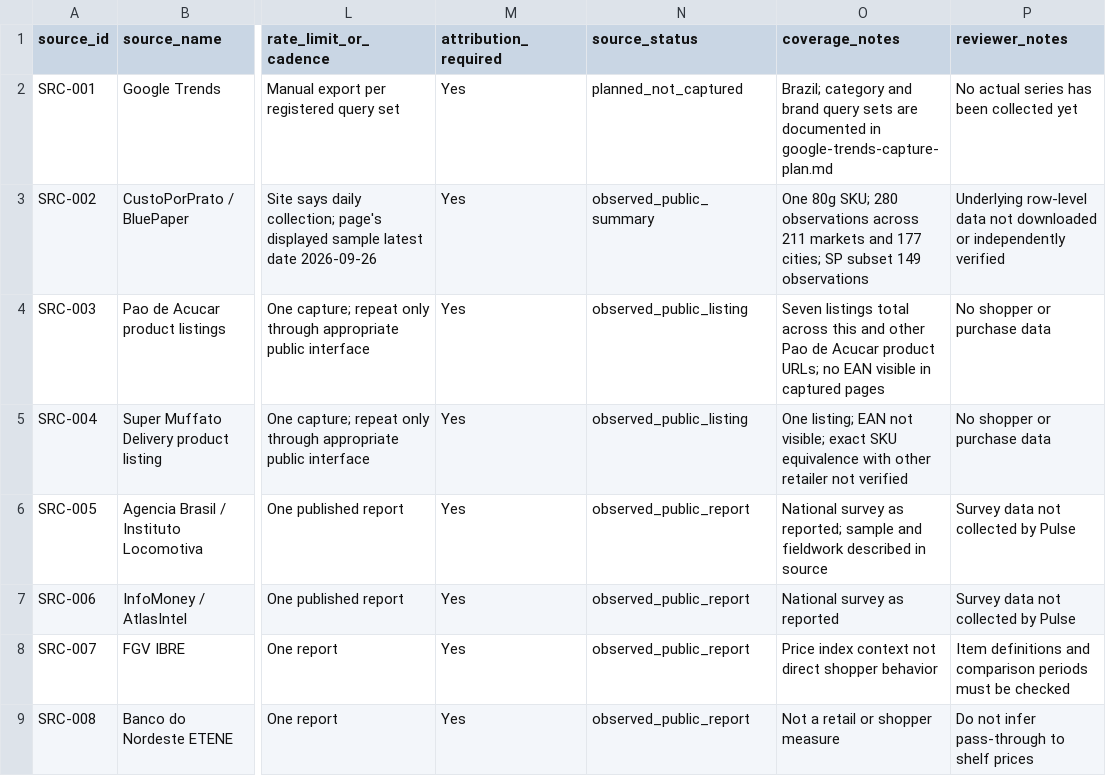
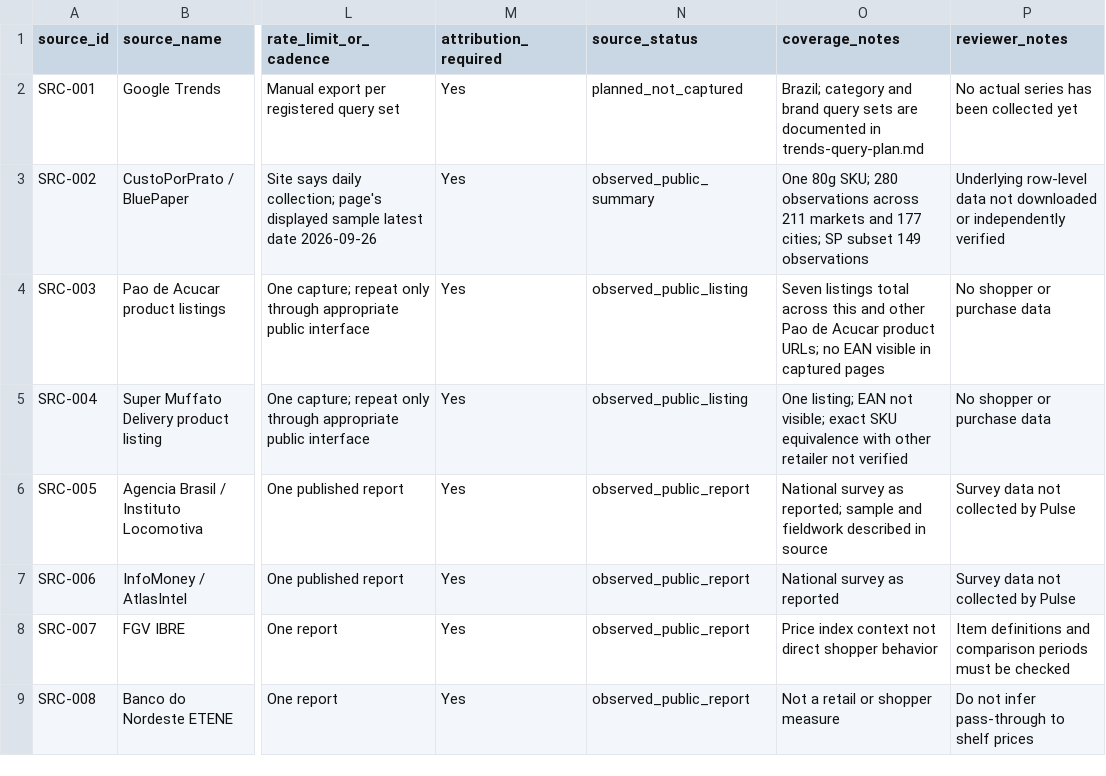
Before and after one commit to PauloRafaeldeMouraPaes/shopplosion-pulse, a CSV file: docs/pilot-chocolate/capture-kit/public-source-provenance-2026-10-14.csv, drawn as a sheet; only a part is shown, gaps mark what is left out; the diff names each change by its address in the sheet, - before the commit and + after, or states it on an @@ line.

Commit message:
docs(chocolate): fix canonical Trends plan reference

```diff
--- a/docs/pilot-chocolate/capture-kit/public-source-provenance-2026-10-14.csv
+++ b/docs/pilot-chocolate/capture-kit/public-source-provenance-2026-10-14.csv
-O2 (coverage_notes): …documented in google-trends-capture-plan.md
+O2 (coverage_notes): …documented in trends-query-plan.md
```
